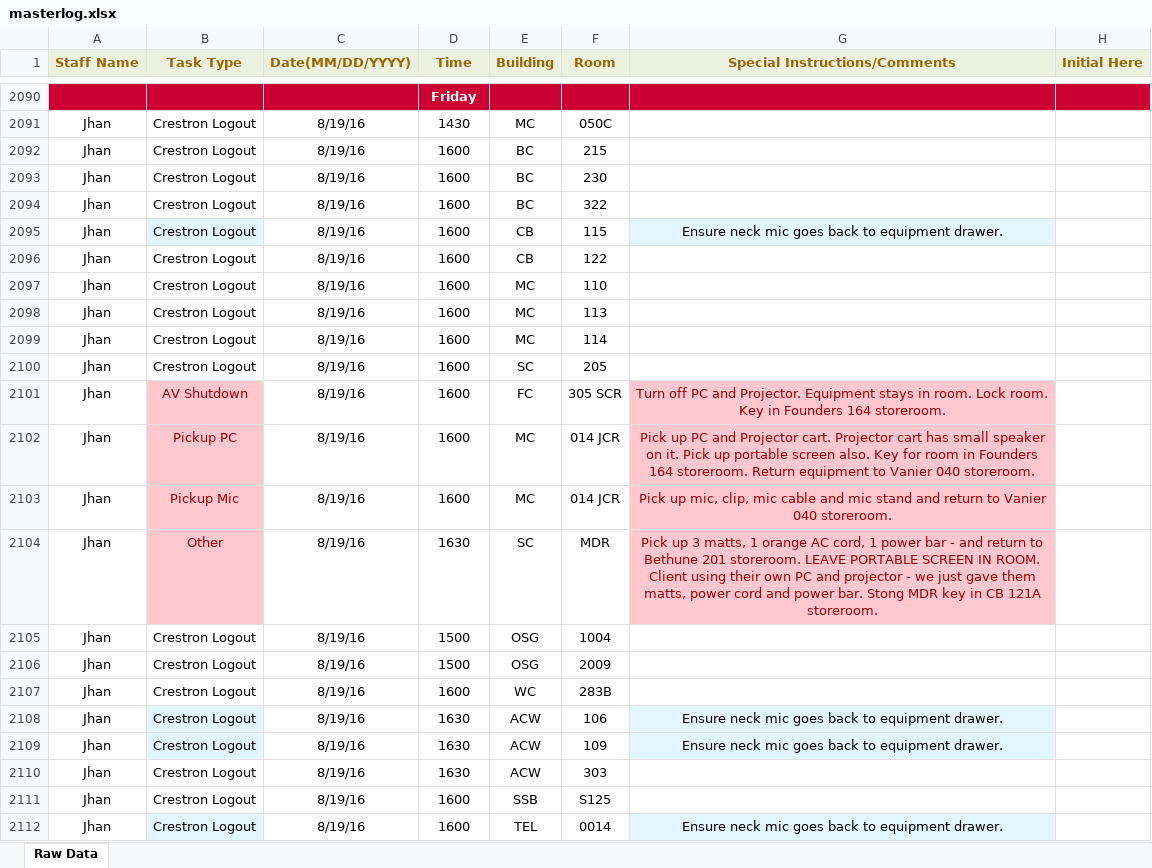
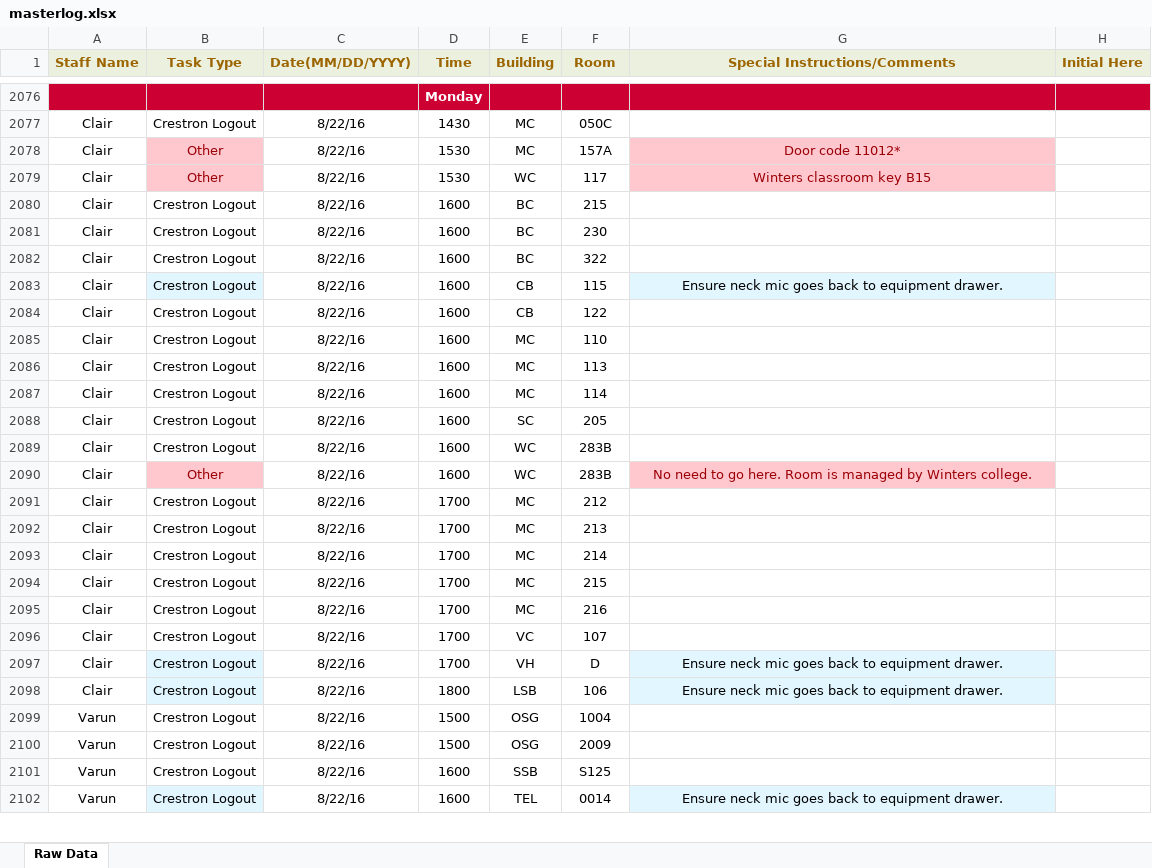
Before and after one commit to jhanperera/ClassOpsLogCreator, an Excel workbook: CLASSOPS/masterlog.xlsx, sheet Raw Data, drawn as a sheet; only a part is shown, gaps mark what is left out; values as stored, in another font and other column widths than the file's, no borders; removed rows and columns are numbered as before the commit, all else as after; the diff covers the shown part only; the diff names each change by its address in the sheet, - before the commit and + after, or states it on an @@ line.

```diff
--- a/CLASSOPS/masterlog.xlsx (sheet Raw Data)
+++ b/CLASSOPS/masterlog.xlsx (sheet Raw Data)
-D2076 (Time): Friday
+D2076 (Time): Monday
-A2077 (Staff Name): Jhan
+A2077 (Staff Name): Clair
-C2077 (Date(MM/DD/YYYY)): 8/19/16
+C2077 (Date(MM/DD/YYYY)): 8/22/16
+row 2078: Clair | Other | 8/22/16 | 1530 | MC | 157A | Door code 11012*
+row 2079: Clair | Other | 8/22/16 | 1530 | WC | 117 | Winters classroom key B15
-A2080:A2088 (Staff Name): Jhan
+A2080:A2088 (Staff Name): Clair
-C2080:C2088 (Date(MM/DD/YYYY)): 8/19/16
+C2080:C2088 (Date(MM/DD/YYYY)): 8/22/16
-row 2101: Jhan | AV Shutdown | 8/19/16 | 1600 | FC | 305 SCR | Turn off PC and Projector. Equipment stays in room. Lock room. Key in Founders 164 storeroom.
-row 2102: Jhan | Pickup PC | 8/19/16 | 1600 | MC | 014 JCR | Pick up PC and Projector cart. Projector cart has small speaker on it. Pick up portable screen also. Key for room in Founders 164 storeroom. Return equipment to Vanier 040 storeroom.
-row 2103: Jhan | Pickup Mic | 8/19/16 | 1600 | MC | 014 JCR | Pick up mic, clip, mic cable and mic stand and return to Vanier 040 storeroom.
-row 2104: Jhan | Other | 8/19/16 | 1630 | SC | MDR | Pick up 3 matts, 1 orange AC cord, 1 power bar - and return to Bethune 201 storeroom. LEAVE PORTABLE SCREEN IN ROOM. Client using their own PC and projector - we just gave them matts, power cord and power bar. Stong MDR key in CB 121A storeroom.
+row 2089: Clair | Crestron Logout | 8/22/16 | 1600 | WC | 283B
+row 2090: Clair | Other | 8/22/16 | 1600 | WC | 283B | No need to go here. Room is managed by Winters college.
+row 2091: Clair | Crestron Logout | 8/22/16 | 1700 | MC | 212
+row 2092: Clair | Crestron Logout | 8/22/16 | 1700 | MC | 213
+row 2093: Clair | Crestron Logout | 8/22/16 | 1700 | MC | 214
+row 2094: Clair | Crestron Logout | 8/22/16 | 1700 | MC | 215
+row 2095: Clair | Crestron Logout | 8/22/16 | 1700 | MC | 216
+row 2096: Clair | Crestron Logout | 8/22/16 | 1700 | VC | 107
+row 2097: Clair | Crestron Logout | 8/22/16 | 1700 | VH | D | Ensure neck mic goes back to equipment drawer.
+row 2098: Clair | Crestron Logout | 8/22/16 | 1800 | LSB | 106 | Ensure neck mic goes back to equipment drawer.
-A2099:A2100 (Staff Name): Jhan
+A2099:A2100 (Staff Name): Varun
-C2099:C2100 (Date(MM/DD/YYYY)): 8/19/16
+C2099:C2100 (Date(MM/DD/YYYY)): 8/22/16
-row 2107: Jhan | Crestron Logout | 8/19/16 | 1600 | WC | 283B
-row 2108: Jhan | Crestron Logout | 8/19/16 | 1630 | ACW | 106 | Ensure neck mic goes back to equipment drawer.
-row 2109: Jhan | Crestron Logout | 8/19/16 | 1630 | ACW | 109 | Ensure neck mic goes back to equipment drawer.
-row 2110: Jhan | Crestron Logout | 8/19/16 | 1630 | ACW | 303
-A2101:A2102 (Staff Name): Jhan
+A2101:A2102 (Staff Name): Varun
-C2101:C2102 (Date(MM/DD/YYYY)): 8/19/16
+C2101:C2102 (Date(MM/DD/YYYY)): 8/22/16
```
Also changed, not shown: 52 added rows, 214 removed rows, 1 moved row and 83 edited cells elsewhere in this sheet, CLASSOPS/Derek/Derek's Log.xlsx, CLASSOPS/Raul/Raul's Log.xlsx, 4 other files.
